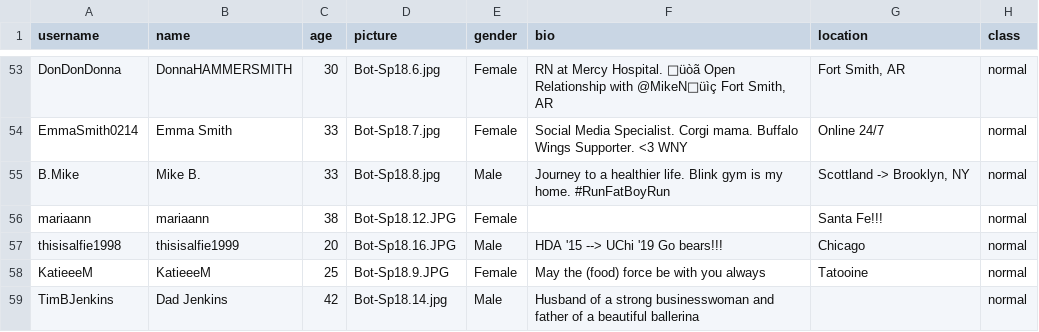
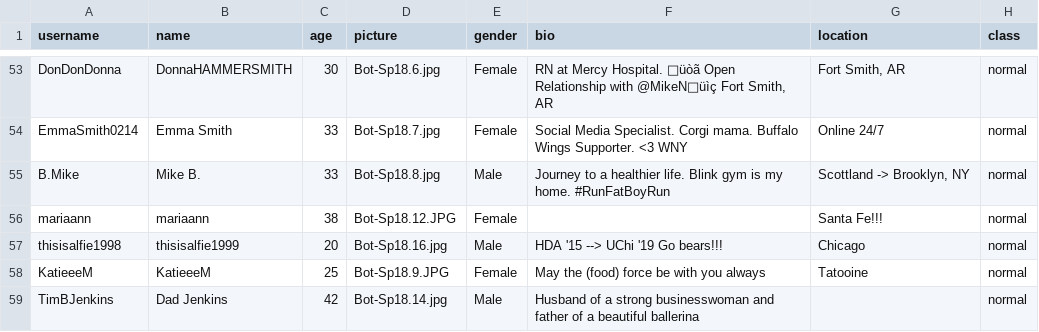
Before and after one commit to EJinUCM/Truman-Reporting, a CSV file: input/actors.csv, drawn as a sheet; only a part is shown, gaps mark what is left out.

```diff
--- a/input/actors.csv
+++ b/input/actors.csv
@@ -56,3 +56,3 @@ B.Mike,Mike B.,33,Bot-Sp18.8.jpg,Male,Journey to a healthier life. Blink gym is
 mariaann,mariaann,38,Bot-Sp18.12.JPG,Female,,Santa Fe!!!,normal
-thisisalfie1998,thisisalfie1999,20,Bot-Sp18.16.JPG,Male,"HDA '15 --> UChi '19 Go bears!!! ",Chicago,normal
+thisisalfie1998,thisisalfie1999,20,Bot-Sp18.16.jpg,Male,"HDA '15 --> UChi '19 Go bears!!! ",Chicago,normal
 KatieeeM,KatieeeM,25,Bot-Sp18.9.JPG,Female,May the (food) force be with you always,Tatooine,normal
```
Also changed, not shown: input_old/actors_240205.csv, 6 other files.
